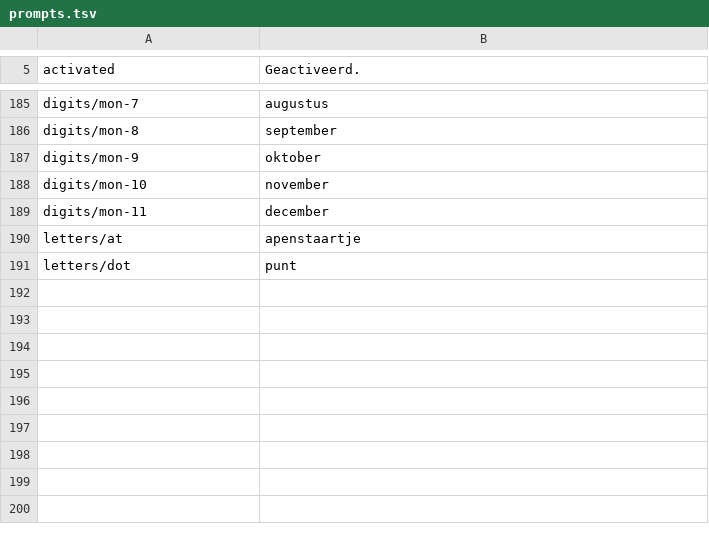
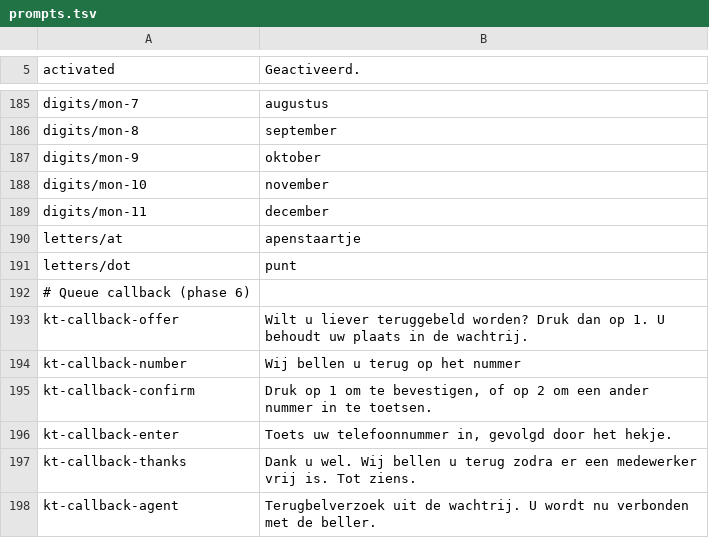
Before and after one commit to rhisijmuiden/Kiestoon, a TSV file: packaging/sounds-nl/prompts.tsv, drawn as a sheet; only a part is shown, gaps mark what is left out; the diff names each change by its address in the sheet, - before the commit and + after, or states it on an @@ line.

```diff
--- a/packaging/sounds-nl/prompts.tsv
+++ b/packaging/sounds-nl/prompts.tsv
+row 192: # Queue callback (phase 6)
+row 193: kt-callback-offer | Wilt u liever teruggebeld worden? Druk dan op 1. U behoudt uw plaats in de wachtrij.
+row 194: kt-callback-number | Wij bellen u terug op het nummer
+row 195: kt-callback-confirm | Druk op 1 om te bevestigen, of op 2 om een ander nummer in te toetsen.
+row 196: kt-callback-enter | Toets uw telefoonnummer in, gevolgd door het hekje.
+row 197: kt-callback-thanks | Dank u wel. Wij bellen u terug zodra er een medewerker vrij is. Tot ziens.
+row 198: kt-callback-agent | Terugbelverzoek uit de wachtrij. U wordt nu verbonden met de beller.
```
Also changed, not shown: 33 other files.
